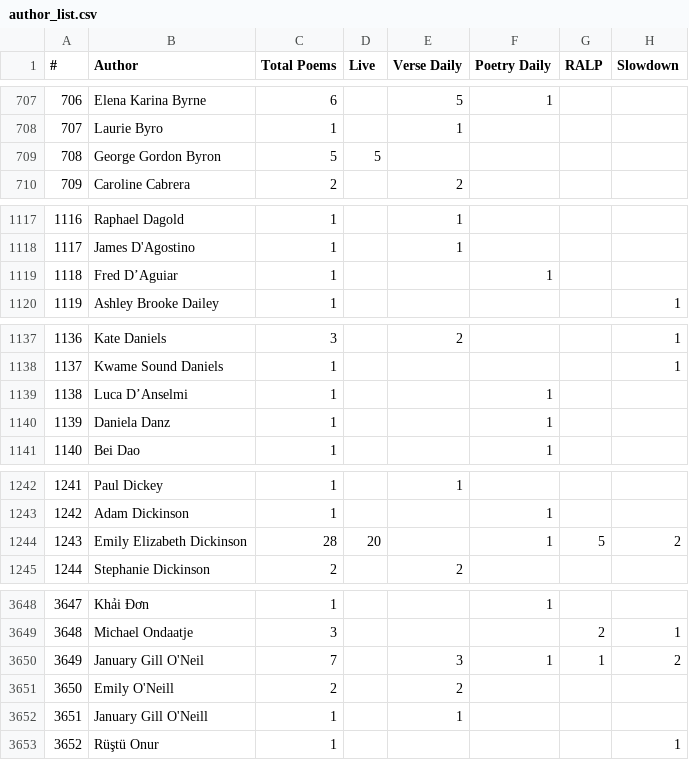
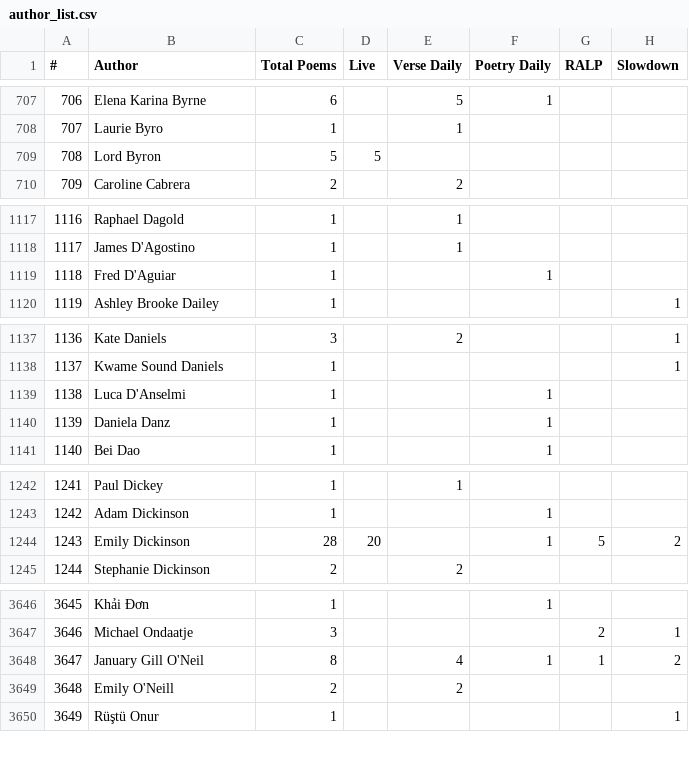
Before and after one commit to leavesofglass/parataxis, a CSV file: scripts/author_list.csv, drawn as a sheet; only a part is shown, gaps mark what is left out; removed rows and columns are numbered as before the commit, all else as after; the diff covers the shown part only; the diff names each change by its address in the sheet, - before the commit and + after, or states it on an @@ line.

```diff
--- a/scripts/author_list.csv
+++ b/scripts/author_list.csv
@@ column A (#) renumbered from row 357 down @@
-B709 (Author): George Gordon Byron
+B709 (Author): Lord Byron
-B1119 (Author): Fred D’Aguiar
+B1119 (Author): Fred D'Aguiar
-B1139 (Author): Luca D’Anselmi
+B1139 (Author): Luca D'Anselmi
-B1244 (Author): Emily Elizabeth Dickinson
+B1244 (Author): Emily Dickinson
-C3648 (Total Poems): 7
+C3648 (Total Poems): 8
-E3648 (Verse Daily): 3
+E3648 (Verse Daily): 4
-row 3652: 3651 | January Gill O'Neill | 1 |  | 1
```
Also changed, not shown: 19 added rows, 3 removed rows and 29 edited cells elsewhere in this file, 4 other files.
